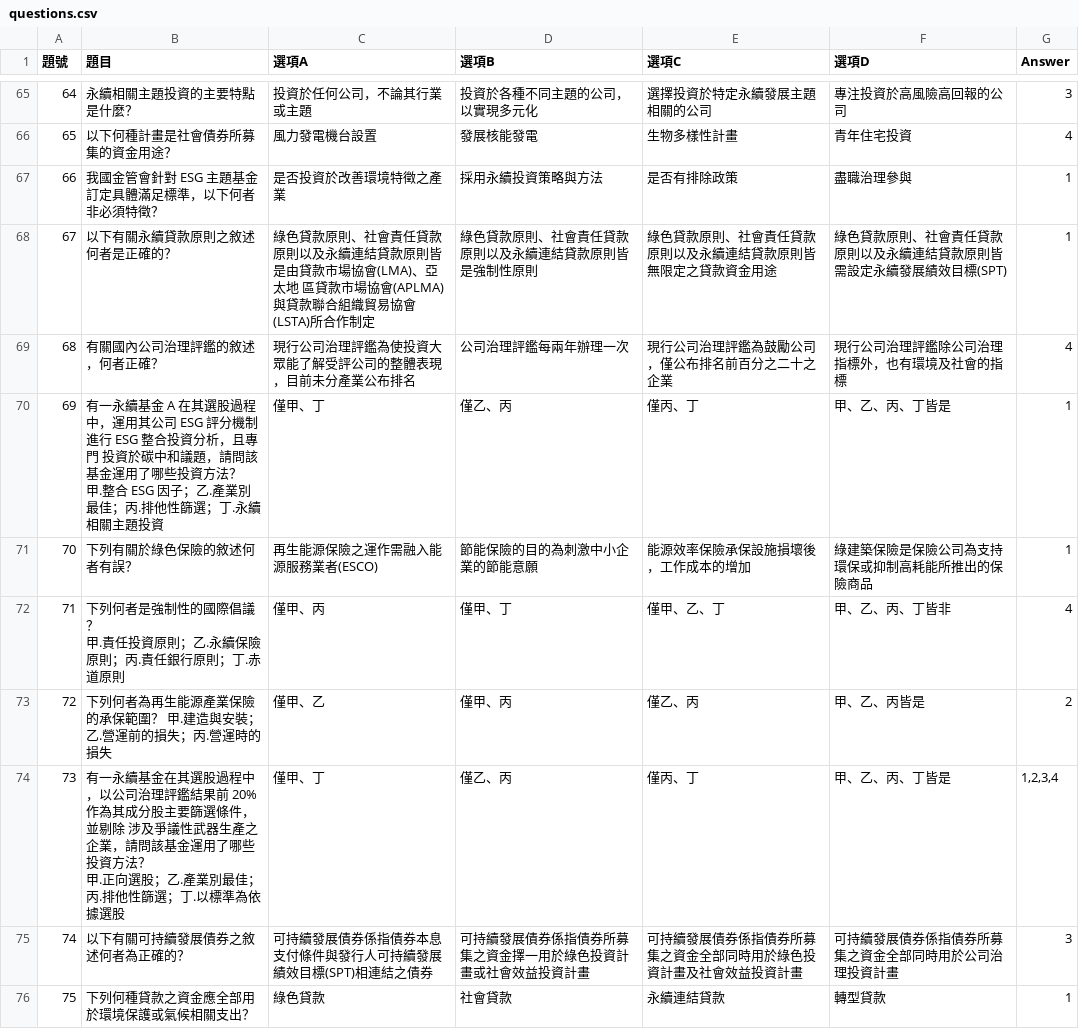
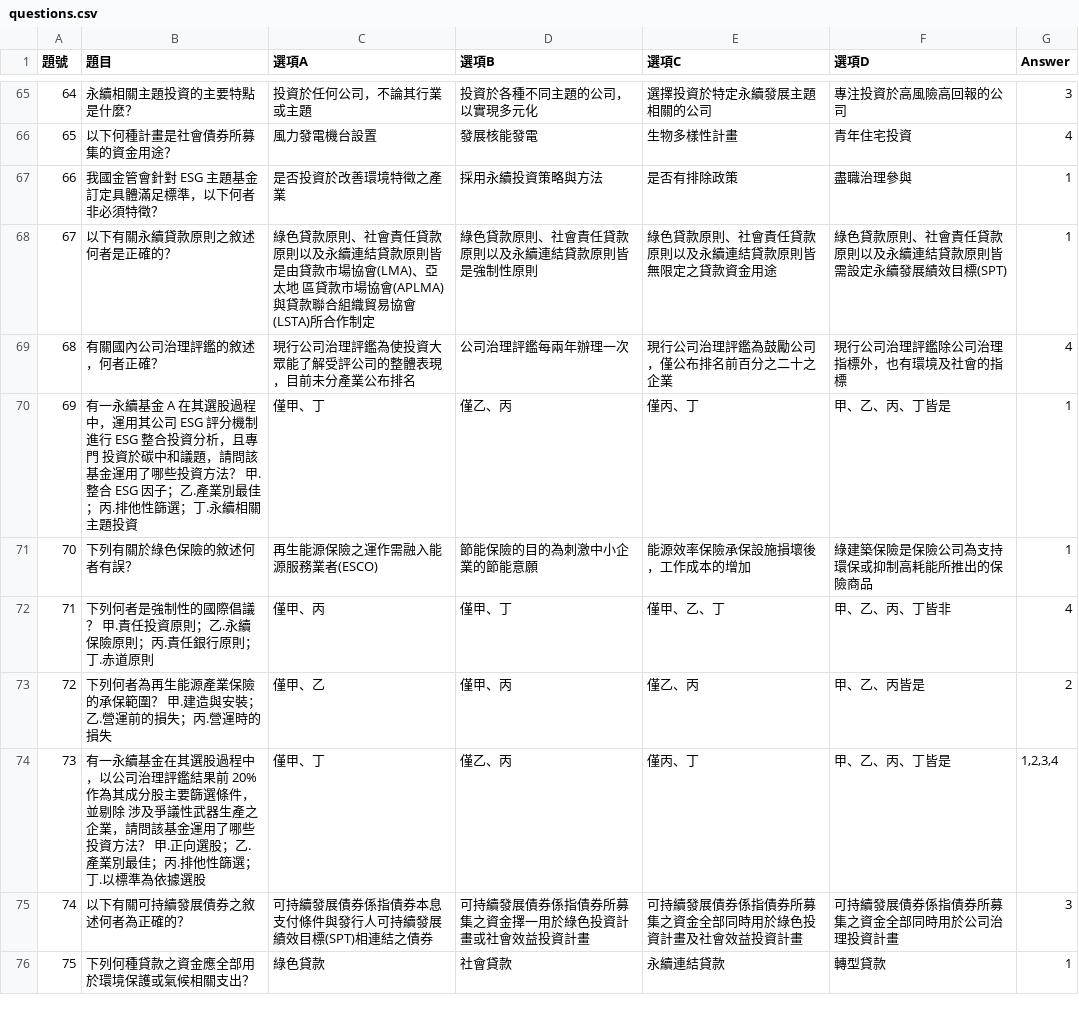
Before and after one commit to Kaohh77/ESGEXAM, a CSV file: questions.csv, drawn as a sheet; only a part is shown, gaps mark what is left out.

Commit message:
Add files via upload

```diff
--- a/questions.csv
+++ b/questions.csv
@@ -69,10 +69,7 @@
 68,有關國內公司治理評鑑的敘述，何者正確？,現行公司治理評鑑為使投資大眾能了解受評公司的整體表現，目前未分產業公布排名,公司治理評鑑每兩年辦理一次,現行公司治理評鑑為鼓勵公司，僅公布排名前百分之二十之企業,現行公司治理評鑑除公司治理指標外，也有環境及社會的指標,4
-69,"有一永續基金 A 在其選股過程中，運用其公司 ESG 評分機制進行 ESG 整合投資分析，且專門 投資於碳中和議題，請問該基金運用了哪些投資方法？
-甲.整合 ESG 因子；乙.產業別最佳；丙.排他性篩選；丁.永續相關主題投資",僅甲、丁,僅乙、丙,僅丙、丁,甲、乙、丙、丁皆是,1
+69,有一永續基金 A 在其選股過程中，運用其公司 ESG 評分機制進行 ESG 整合投資分析，且專門 投資於碳中和議題，請問該基金運用了哪些投資方法？ 甲.整合 ESG 因子；乙.產業別最佳；丙.排他性篩選；丁.永續相關主題投資,僅甲、丁,僅乙、丙,僅丙、丁,甲、乙、丙、丁皆是,1
 70,下列有關於綠色保險的敘述何者有誤？,再生能源保險之運作需融入能源服務業者(ESCO),節能保險的目的為刺激中小企業的節能意願,能源效率保險承保設施損壞後，工作成本的增加,綠建築保險是保險公司為支持環保或抑制高耗能所推出的保險商品,1
-71,"下列何者是強制性的國際倡議？
-甲.責任投資原則；乙.永續保險原則；丙.責任銀行原則；丁.赤道原則",僅甲、丙,僅甲、丁,僅甲、乙、丁,甲、乙、丙、丁皆非,4
+71,下列何者是強制性的國際倡議？ 甲.責任投資原則；乙.永續保險原則；丙.責任銀行原則；丁.赤道原則,僅甲、丙,僅甲、丁,僅甲、乙、丁,甲、乙、丙、丁皆非,4
 72,下列何者為再生能源產業保險的承保範圍？ 甲.建造與安裝；乙.營運前的損失；丙.營運時的損失,僅甲、乙,僅甲、丙,僅乙、丙,甲、乙、丙皆是,2
-73,"有一永續基金在其選股過程中，以公司治理評鑑結果前 20%作為其成分股主要篩選條件，並剔除 涉及爭議性武器生產之企業，請問該基金運用了哪些投資方法？
-甲.正向選股；乙.產業別最佳；丙.排他性篩選；丁.以標準為依據選股",僅甲、丁,僅乙、丙,僅丙、丁,甲、乙、丙、丁皆是,"1,2,3,4"
+73,有一永續基金在其選股過程中，以公司治理評鑑結果前 20%作為其成分股主要篩選條件，並剔除 涉及爭議性武器生產之企業，請問該基金運用了哪些投資方法？ 甲.正向選股；乙.產業別最佳；丙.排他性篩選；丁.以標準為依據選股,僅甲、丁,僅乙、丙,僅丙、丁,甲、乙、丙、丁皆是,"1,2,3,4"
 74,以下有關可持續發展債券之敘述何者為正確的？,可持續發展債券係指債券本息支付條件與發行人可持續發展績效目標(SPT)相連結之債券,可持續發展債券係指債券所募集之資金擇一用於綠色投資計畫或社會效益投資計畫,可持續發展債券係指債券所募集之資金全部同時用於綠色投資計畫及社會效益投資計畫,可持續發展債券係指債券所募集之資金全部同時用於公司治理投資計畫,3
```
